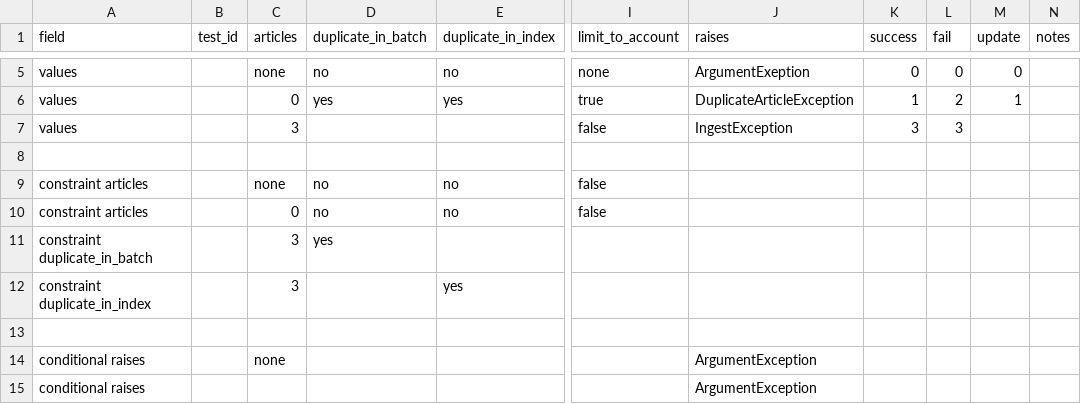
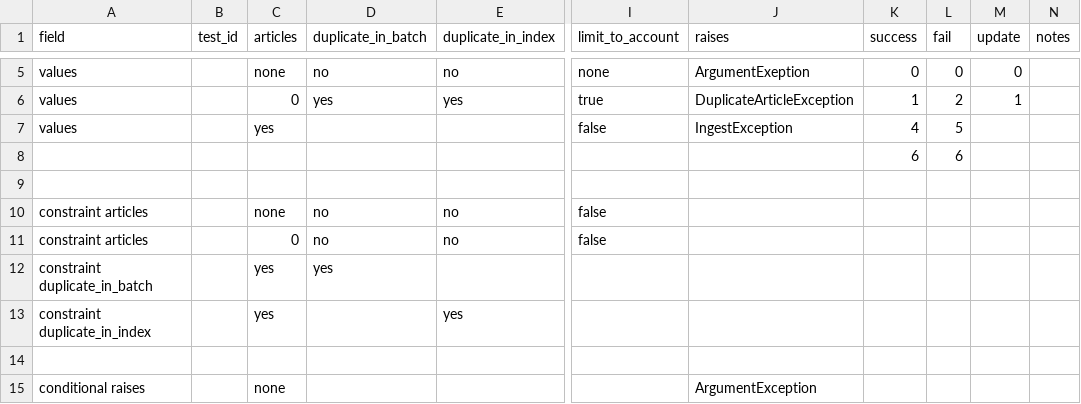
Before and after one commit to DOAJ/doaj, a CSV file: doajtest/matrices/article_batch_create_article/batch_create_article.settings.csv, drawn as a sheet; only a part is shown, gaps mark what is left out; the shorter side is filled out with more unchanged rows; addresses are those after the commit; rows hold the shown columns only; the diff covers the shown part only; the diff names each change by its address in the sheet, - before the commit and + after, or states it on an @@ line.

```diff
--- a/doajtest/matrices/article_batch_create_article/batch_create_article.settings.csv
+++ b/doajtest/matrices/article_batch_create_article/batch_create_article.settings.csv
-C7 (articles): 3
+C7 (articles): yes
-K7 (success): 3
+K7 (success): 4
-L7 (fail): 3
+L7 (fail): 5
+row 8:  |  |  |  |  |  |  | 6 | 6
-C12:C13 (articles): 3
+C12:C13 (articles): yes
```
Also changed, not shown: 33 edited cells elsewhere in this file, doajtest/matrices/article_batch_create_article/batch_create_article.matrix.csv, 4 other files.
